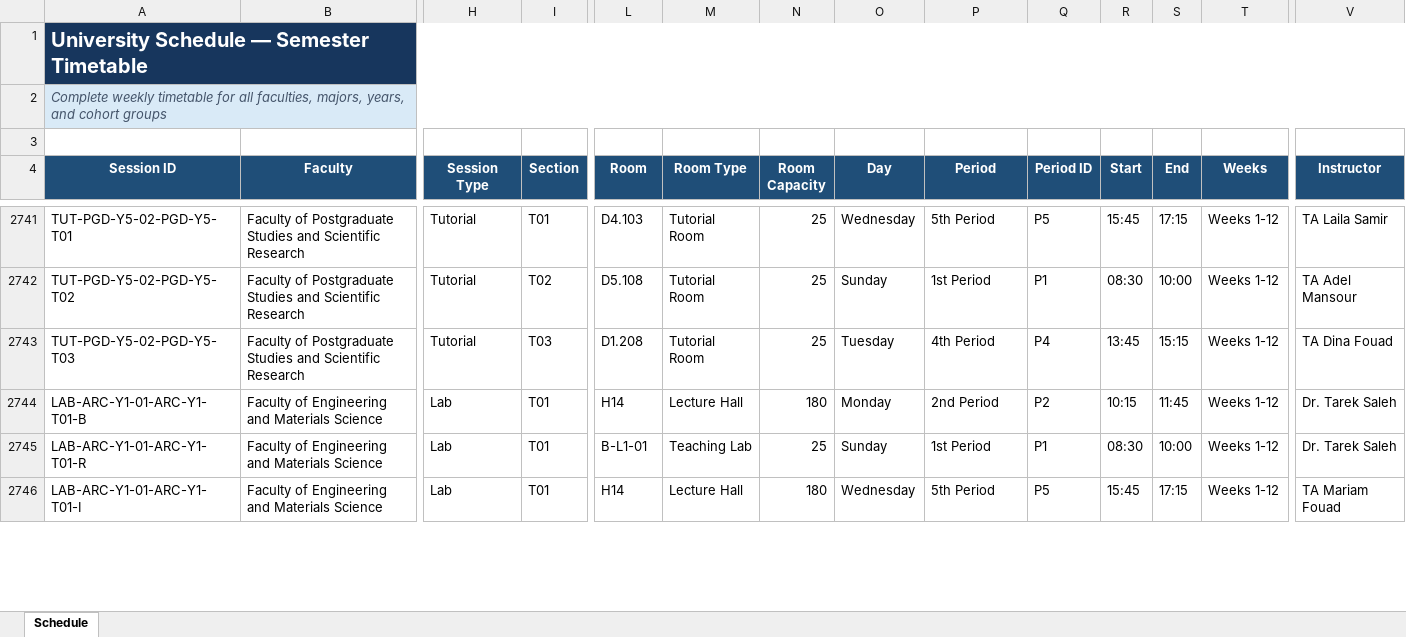
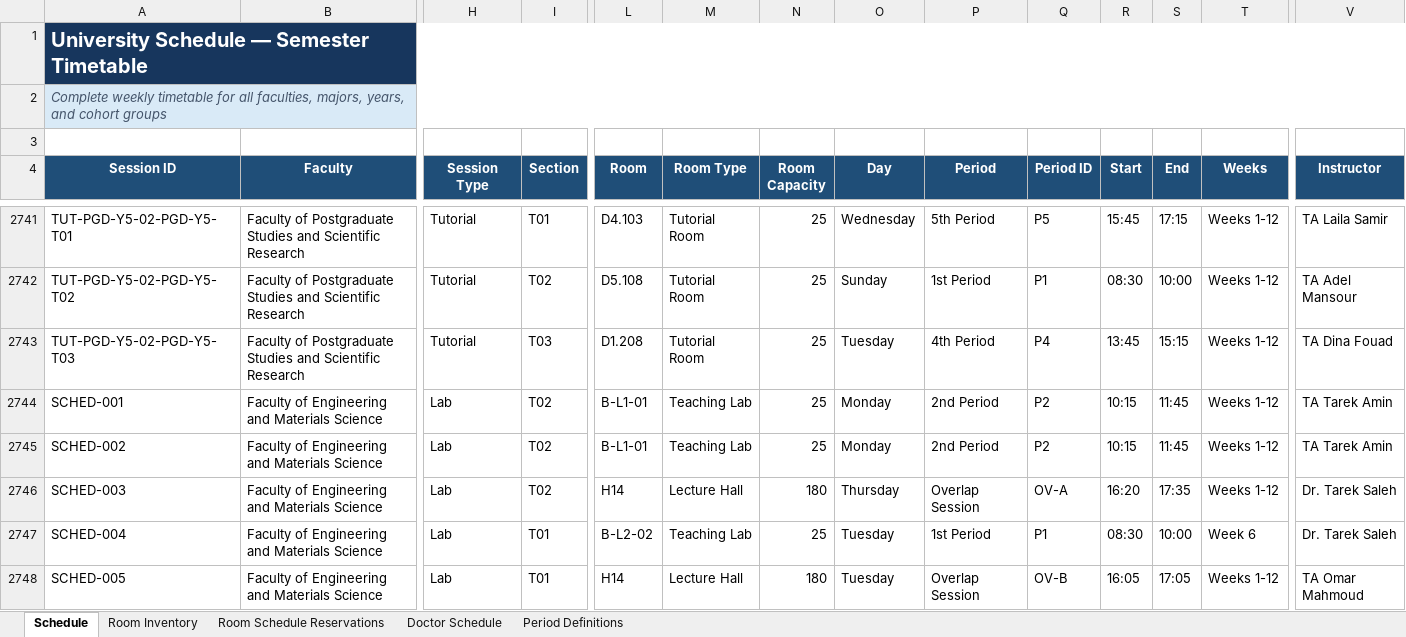
Before and after one commit to R-Abdelaty/MEGA-SHS, an Excel workbook: fake data/Test Schedule.xlsx, sheet Schedule, drawn as a sheet; only a part is shown, gaps mark what is left out; values as stored, in another font and other column widths than the file's, no borders; table styles not drawn; addresses are those after the commit; rows hold the shown columns only; the diff covers the shown part only; the diff names each change by its address in the sheet, - before the commit and + after, or states it on an @@ line.

```diff
--- a/fake data/Test Schedule.xlsx (sheet Schedule)
+++ b/fake data/Test Schedule.xlsx (sheet Schedule)
+sheet tab: Room Inventory
+sheet tab: Room Schedule Reservations
+sheet tab: Doctor Schedule
+sheet tab: Period Definitions
-A2744 (Session ID): LAB-ARC-Y1-01-ARC-Y1-T01-B
+A2744 (Session ID): SCHED-001
-I2744 (Section): T01
+I2744 (Section): T02
-L2744 (Room): H14
+L2744 (Room): B-L1-01
-M2744 (Room Type): Lecture Hall
+M2744 (Room Type): Teaching Lab
-N2744 (Room Capacity): 180
+N2744 (Room Capacity): 25
-V2744 (Instructor): Dr. Tarek Saleh
+V2744 (Instructor): TA Tarek Amin
+row 2745: SCHED-002 | Faculty of Engineering and Materials Science | Lab | T02 | B-L1-01 | Teaching Lab | 25 | Monday | 2nd Period | P2 | 10:15 | 11:45 | Weeks 1-12 | TA Tarek Amin
+row 2746: SCHED-003 | Faculty of Engineering and Materials Science | Lab | T02 | H14 | Lecture Hall | 180 | Thursday | Overlap Session | OV-A | 16:20 | 17:35 | Weeks 1-12 | Dr. Tarek Saleh
-A2747 (Session ID): LAB-ARC-Y1-01-ARC-Y1-T01-R
+A2747 (Session ID): SCHED-004
-L2747 (Room): B-L1-01
+L2747 (Room): B-L2-02
-O2747 (Day): Sunday
+O2747 (Day): Tuesday
-T2747 (Weeks): Weeks 1-12
+T2747 (Weeks): Week 6
-A2748 (Session ID): LAB-ARC-Y1-01-ARC-Y1-T01-I
+A2748 (Session ID): SCHED-005
-O2748 (Day): Wednesday
+O2748 (Day): Tuesday
-P2748 (Period): 5th Period
+P2748 (Period): Overlap Session
-Q2748 (Period ID): P5
+Q2748 (Period ID): OV-B
-R2748 (Start): 15:45
+R2748 (Start): 16:05
-S2748 (End): 17:15
+S2748 (End): 17:05
-V2748 (Instructor): TA Mariam Fouad
+V2748 (Instructor): TA Omar Mahmoud
```
Also changed, not shown: 12 added rows and 51 edited cells elsewhere in this sheet, fake data/06_Exam_Schedule.xlsx, 7 other files.
